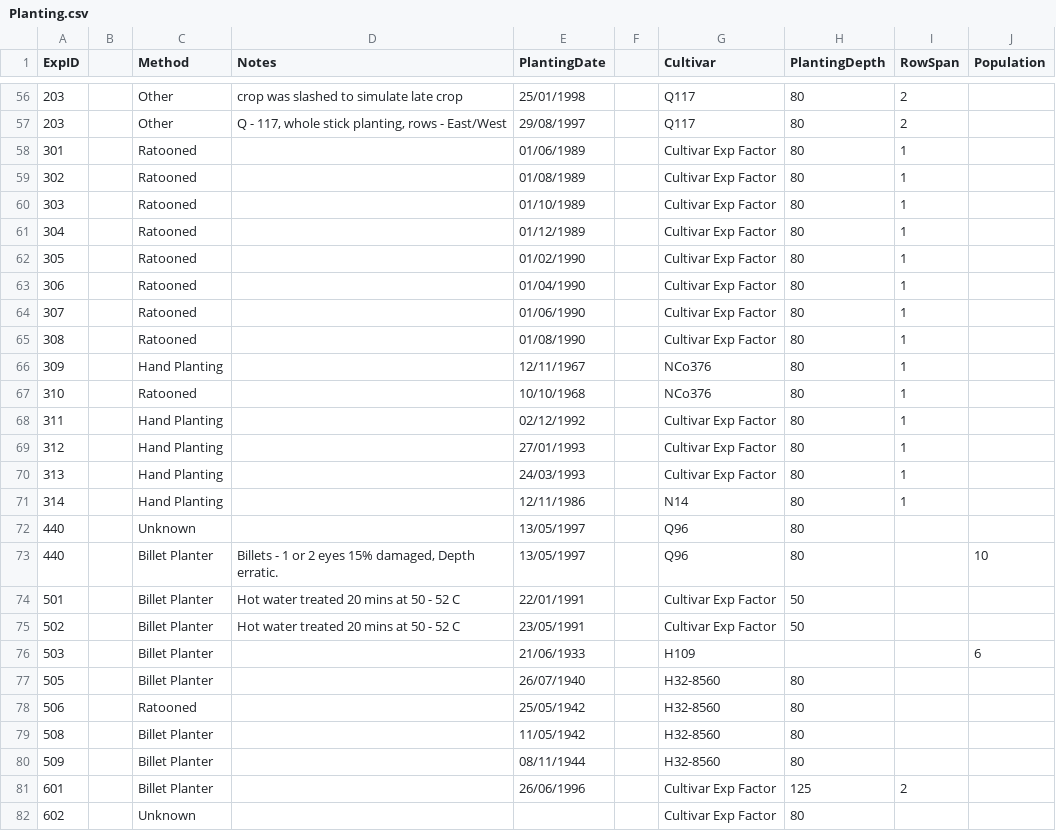
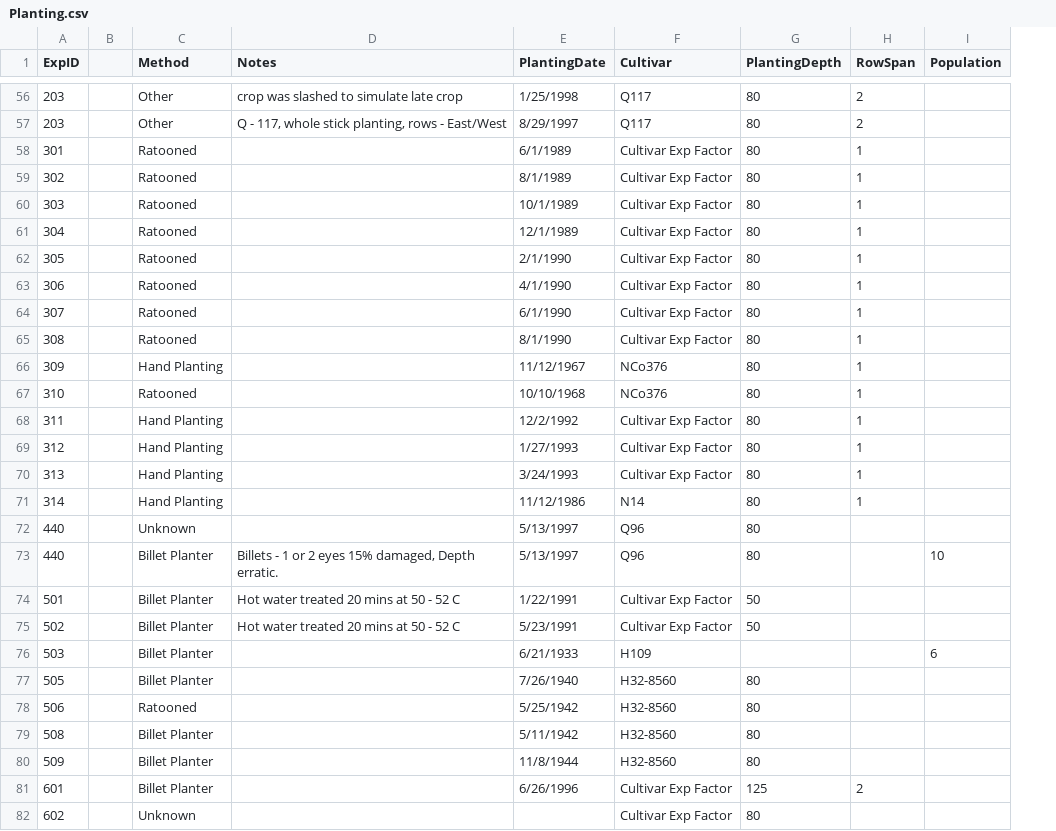
Before and after one commit to ebimodeling/sugarbag, a CSV file: inst/extdata/Planting.csv, drawn as a sheet; only a part is shown, gaps mark what is left out; the diff covers the shown part only; the diff names each change by its address in the sheet, - before the commit and + after, or states it on an @@ line.

```diff
--- a/inst/extdata/Planting.csv
+++ b/inst/extdata/Planting.csv
-column F, empty
-E56 (PlantingDate): 25/01/1998
+E56 (PlantingDate): 1/25/1998
-E57 (PlantingDate): 29/08/1997
+E57 (PlantingDate): 8/29/1997
-E58 (PlantingDate): 01/06/1989
+E58 (PlantingDate): 6/1/1989
-E59 (PlantingDate): 01/08/1989
+E59 (PlantingDate): 8/1/1989
-E60 (PlantingDate): 01/10/1989
+E60 (PlantingDate): 10/1/1989
-E61 (PlantingDate): 01/12/1989
+E61 (PlantingDate): 12/1/1989
-E62 (PlantingDate): 01/02/1990
+E62 (PlantingDate): 2/1/1990
-E63 (PlantingDate): 01/04/1990
+E63 (PlantingDate): 4/1/1990
-E64 (PlantingDate): 01/06/1990
+E64 (PlantingDate): 6/1/1990
-E65 (PlantingDate): 01/08/1990
+E65 (PlantingDate): 8/1/1990
-E66 (PlantingDate): 12/11/1967
+E66 (PlantingDate): 11/12/1967
-E68 (PlantingDate): 02/12/1992
+E68 (PlantingDate): 12/2/1992
-E69 (PlantingDate): 27/01/1993
+E69 (PlantingDate): 1/27/1993
-E70 (PlantingDate): 24/03/1993
+E70 (PlantingDate): 3/24/1993
-E71 (PlantingDate): 12/11/1986
+E71 (PlantingDate): 11/12/1986
-E72:E73 (PlantingDate): 13/05/1997
+E72:E73 (PlantingDate): 5/13/1997
-E74 (PlantingDate): 22/01/1991
+E74 (PlantingDate): 1/22/1991
-E75 (PlantingDate): 23/05/1991
+E75 (PlantingDate): 5/23/1991
-E76 (PlantingDate): 21/06/1933
+E76 (PlantingDate): 6/21/1933
-E77 (PlantingDate): 26/07/1940
+E77 (PlantingDate): 7/26/1940
-E78 (PlantingDate): 25/05/1942
+E78 (PlantingDate): 5/25/1942
-E79 (PlantingDate): 11/05/1942
+E79 (PlantingDate): 5/11/1942
-E80 (PlantingDate): 08/11/1944
+E80 (PlantingDate): 11/8/1944
-E81 (PlantingDate): 26/06/1996
+E81 (PlantingDate): 6/26/1996
```
Also changed, not shown: 102 edited cells elsewhere in this file, inst/extdata/Fertilization.csv, 11 other files.
